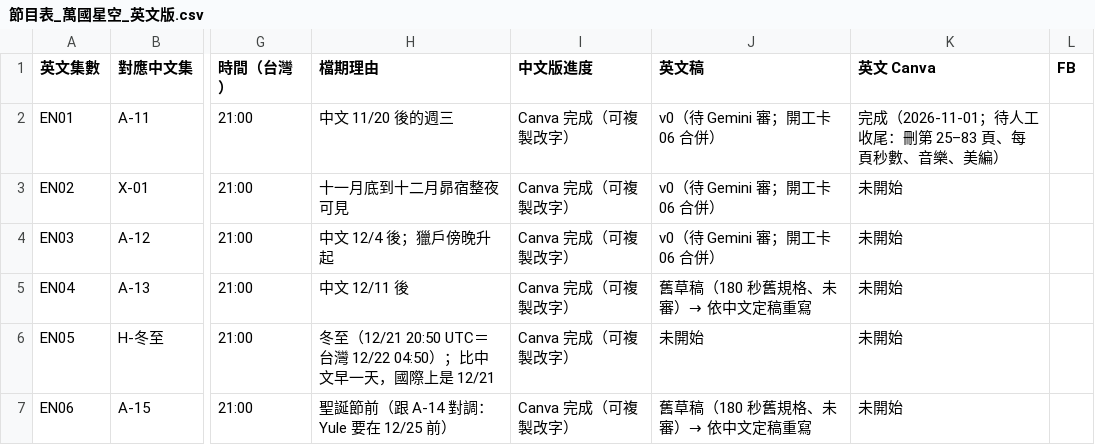
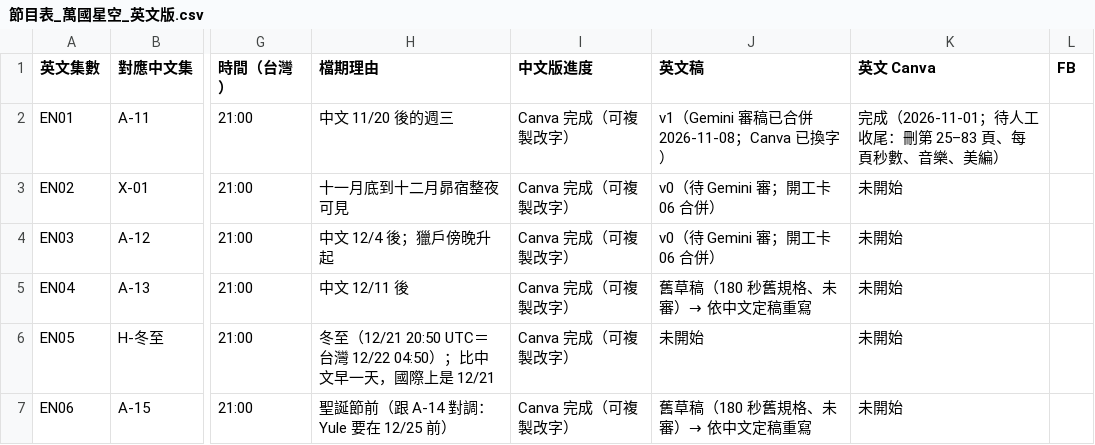
Before and after one commit to Kimchi2104/NTNU-Insta, a CSV file: 06_發布月曆/節目表_萬國星空_英文版.csv, drawn as a sheet; only a part is shown, gaps mark what is left out; the diff names each change by its address in the sheet, - before the commit and + after, or states it on an @@ line.

```diff
--- a/06_發布月曆/節目表_萬國星空_英文版.csv
+++ b/06_發布月曆/節目表_萬國星空_英文版.csv
-J2 (英文稿): v0（待 Gemini 審；開工卡 06 合併）
+J2 (英文稿): v1（Gemini 審稿已合併 2026-11-08；Canva 已換字）
```
Also changed, not shown: 05_素材/A-11_阿努塔/_英文版/EN01_Canva逐頁文字.csv, 5 other files.
